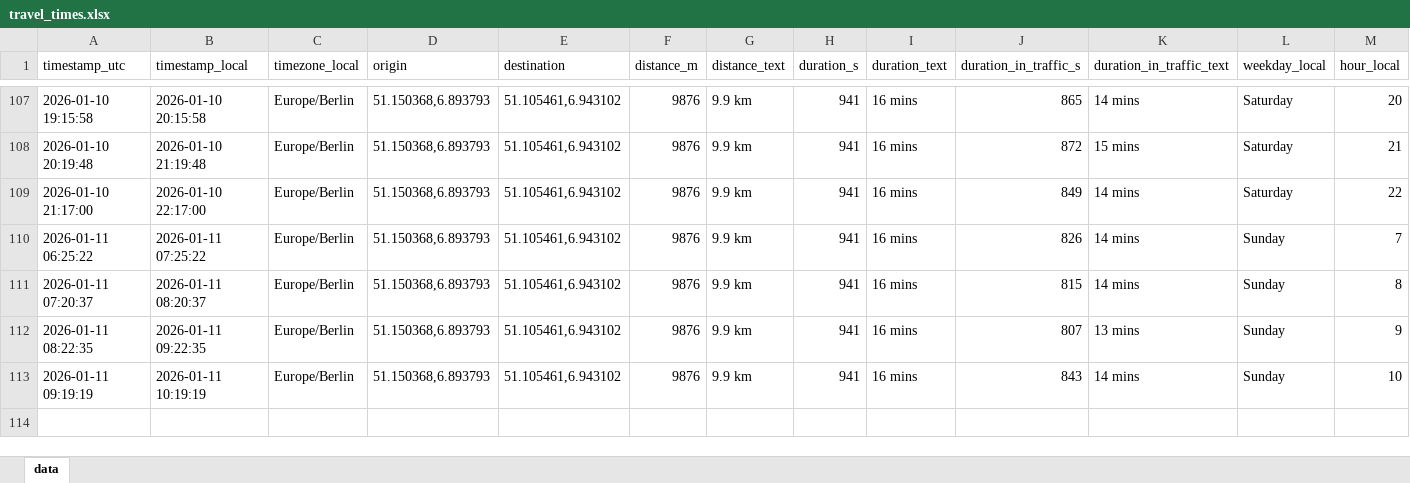
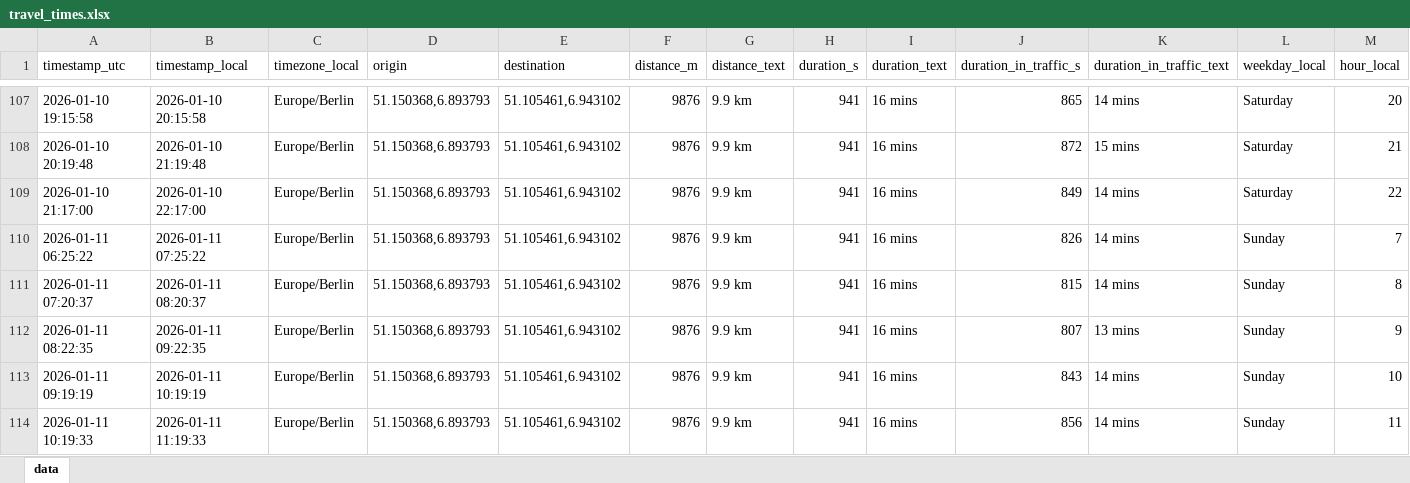
Before and after one commit to tobigrabosch-sketch/Fahrzeiten_new, an Excel workbook: data/travel_times.xlsx, sheet data, drawn as a sheet; only a part is shown, gaps mark what is left out; values as stored, in another font and other column widths than the file's, no borders; the diff names each change by its address in the sheet, - before the commit and + after, or states it on an @@ line.

```diff
--- a/data/travel_times.xlsx (sheet data)
+++ b/data/travel_times.xlsx (sheet data)
+row 114: 2026-01-11 10:19:33 | 2026-01-11 11:19:33 | Europe/Berlin | 51.150368,6.893793 | 51.105461,6.943102 | 9876 | 9.9 km | 941 | 16 mins | 856 | 14 mins | Sunday | 11
```
Also changed, not shown: 1 other file.
